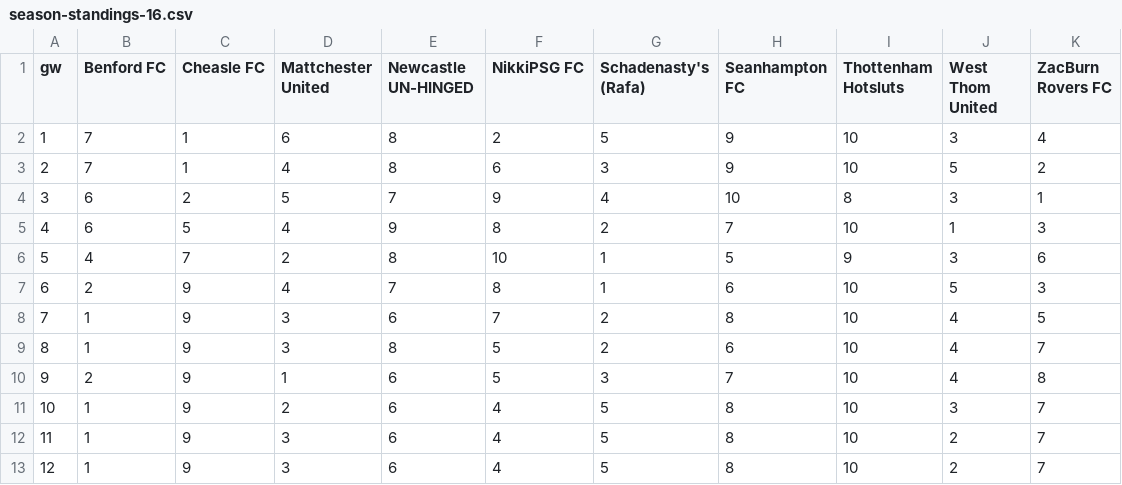
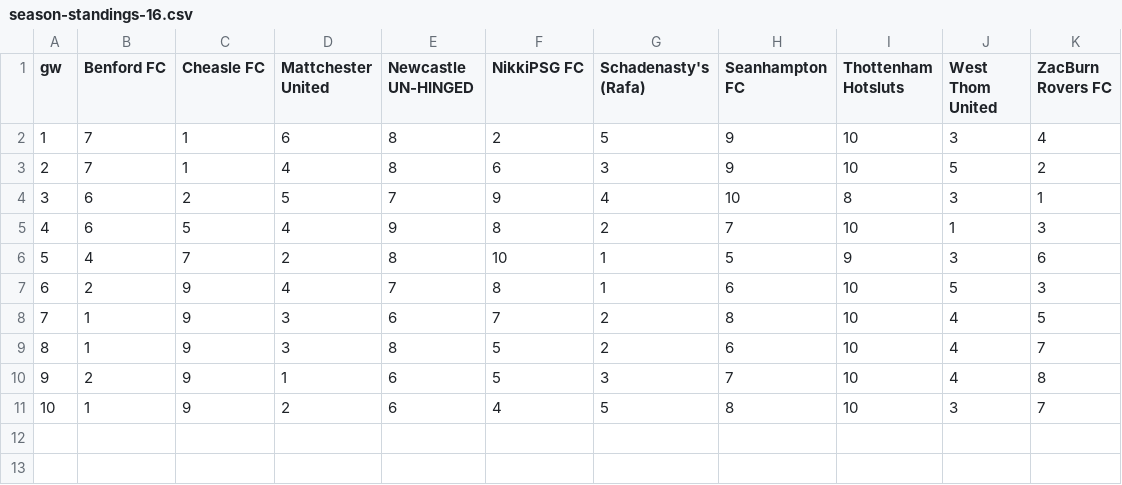
Before and after one commit to seangreene/fake-internet-soccer, a CSV file: _workspace/data/output/datawrapper/season-standings-16.csv, drawn as a sheet.

```diff
--- a/_workspace/data/output/datawrapper/season-standings-16.csv
+++ b/_workspace/data/output/datawrapper/season-standings-16.csv
@@ -11,3 +11 @@ gw,Benford FC,Cheasle FC,Mattchester United,Newcastle UN-HINGED,NikkiPSG FC,Scha
 10,1,9,2,6,4,5,8,10,3,7
-11,1,9,3,6,4,5,8,10,2,7
-12,1,9,3,6,4,5,8,10,2,7
```
Also changed, not shown: _workspace/data/output/h2h/season-16.csv, _workspace/data/output/standings/standings-season-16.csv, 29 other files.
